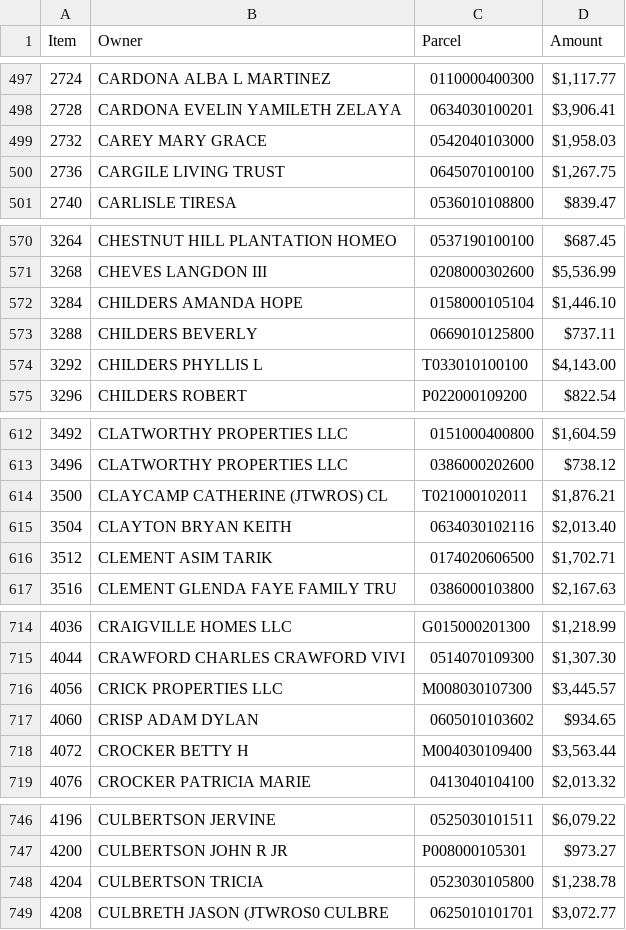
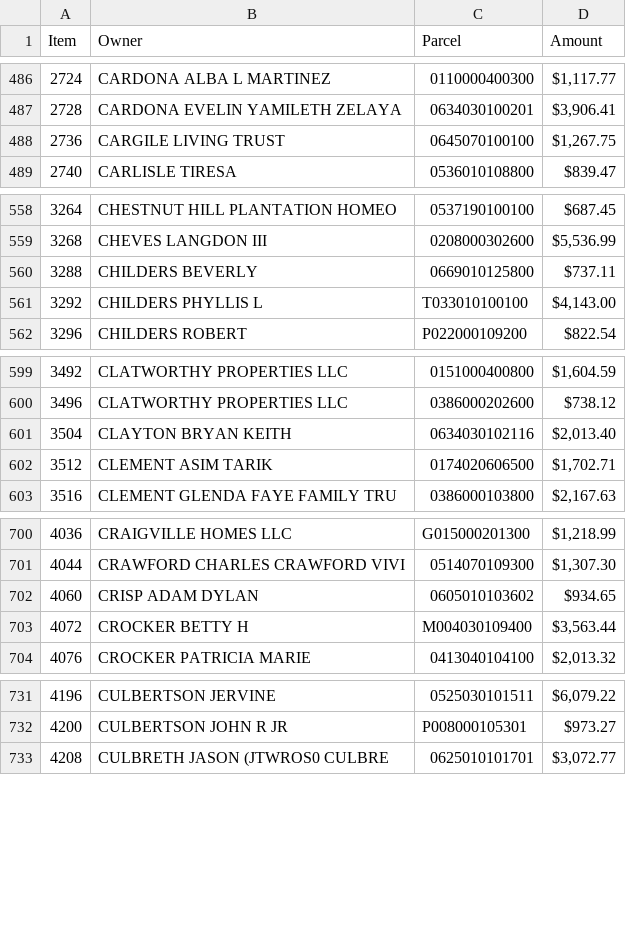
Before and after one commit to Bensta1/greenville-sc-lead-scraper, a CSV file: leads.csv, drawn as a sheet; only a part is shown, gaps mark what is left out; the diff covers the shown part only.

```diff
--- a/leads.csv
+++ b/leads.csv
@@ -498,3 +487,2 @@ Item,Owner,Parcel,Amount
 2728,CARDONA EVELIN YAMILETH ZELAYA,0634030100201,"$3,906.41"
-2732,CAREY MARY GRACE,0542040103000,"$1,958.03"
 2736,CARGILE LIVING TRUST,0645070100100,"$1,267.75"
@@ -571,3 +559,2 @@ Item,Owner,Parcel,Amount
 3268,CHEVES LANGDON III,0208000302600,"$5,536.99"
-3284,CHILDERS AMANDA HOPE,0158000105104,"$1,446.10"
 3288,CHILDERS BEVERLY,0669010125800,$737.11
@@ -613,3 +600,2 @@ Item,Owner,Parcel,Amount
 3496,CLATWORTHY PROPERTIES LLC,0386000202600,$738.12
-3500,CLAYCAMP CATHERINE (JTWROS) CL,T021000102011,"$1,876.21"
 3504,CLAYTON BRYAN KEITH,0634030102116,"$2,013.40"
@@ -715,3 +701,2 @@ Item,Owner,Parcel,Amount
 4044,CRAWFORD CHARLES CRAWFORD VIVI,0514070109300,"$1,307.30"
-4056,CRICK PROPERTIES LLC,M008030107300,"$3,445.57"
 4060,CRISP ADAM DYLAN,0605010103602,$934.65
@@ -747,3 +732,2 @@ Item,Owner,Parcel,Amount
 4200,CULBERTSON JOHN R JR,P008000105301,$973.27
-4204,CULBERTSON TRICIA,0523030105800,"$1,238.78"
 4208,CULBRETH JASON (JTWROS0 CULBRE,0625010101701,"$3,072.77"
```
Also changed, not shown: 43 removed rows elsewhere in this file, 2 other files.
